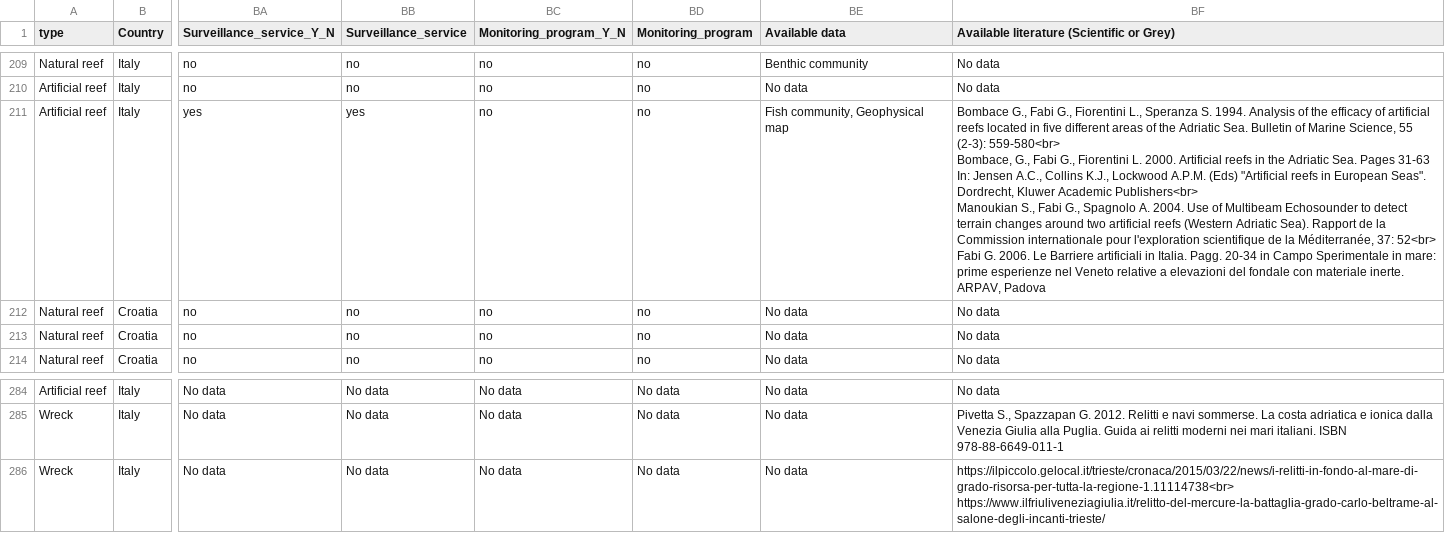
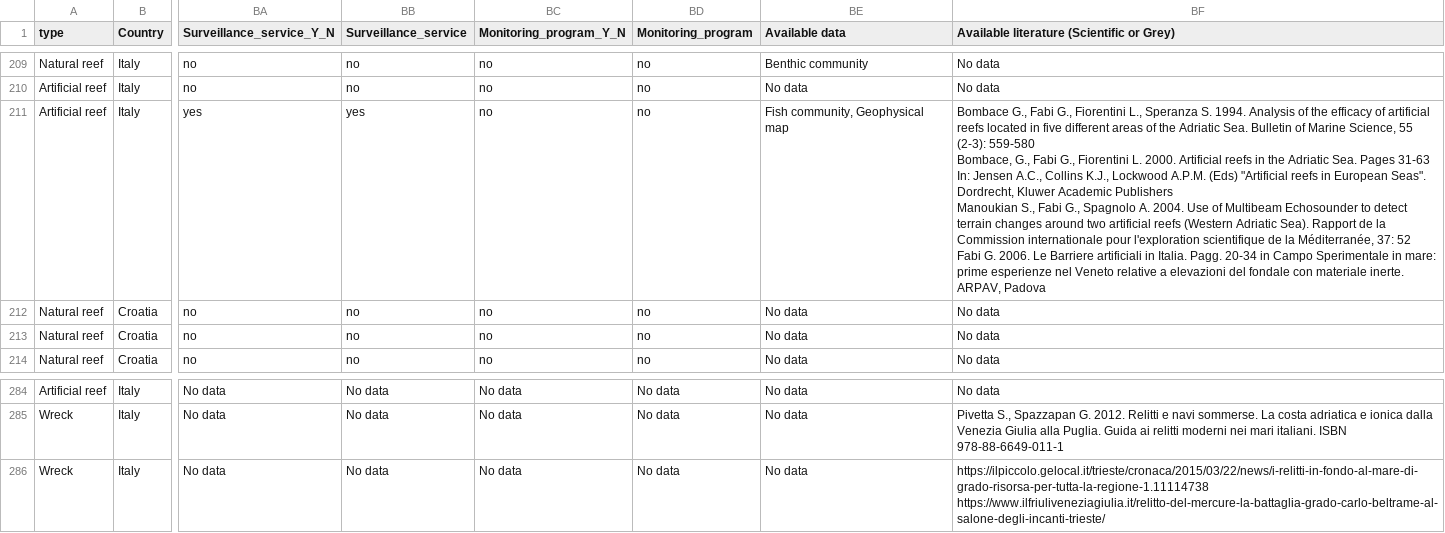
Before and after one commit to adrireef/sandbox2, a CSV file: data/end_DB_blank_filledUp1.csv, drawn as a sheet; only a part is shown, gaps mark what is left out; ↵ is a line break in a cell; the diff covers the shown part only; the diff names each change by its address in the sheet, - before the commit and + after, or states it on an @@ line.

Commit message:
Update end_DB_blank_filledUp1.csv

```diff
--- a/data/end_DB_blank_filledUp1.csv
+++ b/data/end_DB_blank_filledUp1.csv
-BF211: …55 (2-3): 559-580<br> ↵ Bombace, G., Fabi G., Fiorentini L. 2000. Artificial reefs in the Adriatic Sea. Pages 31-63 In: Jensen A.C., Collins K.J., Lockwood A.P.M. (Eds) "Artificial reefs in European Seas". Dordrecht, Kluwer Academic Publishers<br> ↵ Manoukian S., Fabi G., Spagnolo A. 2004. Use of Multibeam Echosounder to detect terrain changes around two artificial reefs (Western Adriatic Sea). Rapport de la Commission internationale pour l'exploration scientifique de la Méditerranée, 37: 52<br> ↵ Fabi G.…
+BF211: …55 (2-3): 559-580 ↵ Bombace, G., Fabi G., Fiorentini L. 2000. Artificial reefs in the Adriatic Sea. Pages 31-63 In: Jensen A.C., Collins K.J., Lockwood A.P.M. (Eds) "Artificial reefs in European Seas". Dordrecht, Kluwer Academic Publishers ↵ Manoukian S., Fabi G., Spagnolo A. 2004. Use of Multibeam Echosounder to detect terrain changes around two artificial reefs (Western Adriatic Sea). Rapport de la Commission internationale pour l'exploration scientifique de la Méditerranée, 37: 52 ↵ Fabi G.…
-BF286: https://ilpiccolo.gelocal.it/trieste/cronaca/2015/03/22/news/i-relitti-in-fondo-al-mare-di-grado-risorsa-per-tutta-la-regione-1.11114738<br> ↵ https://www.ilfriuliveneziagiulia.it/relitto-del-mercure-la-battaglia-grado-carlo-beltrame-al-salone-degli-incanti-trieste/
+BF286: https://ilpiccolo.gelocal.it/trieste/cronaca/2015/03/22/news/i-relitti-in-fondo-al-mare-di-grado-risorsa-per-tutta-la-regione-1.11114738 ↵ https://www.ilfriuliveneziagiulia.it/relitto-del-mercure-la-battaglia-grado-carlo-beltrame-al-salone-degli-incanti-trieste/
```
Also changed, not shown: 29 edited cells elsewhere in this file.
